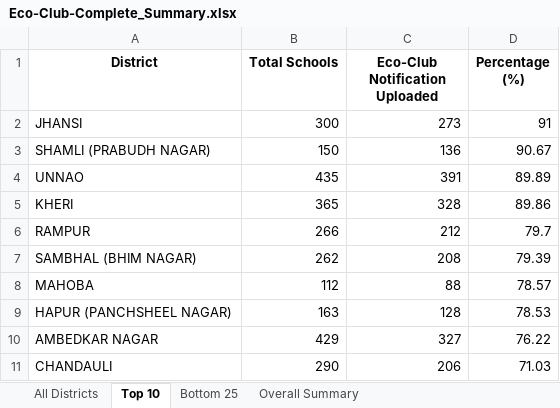
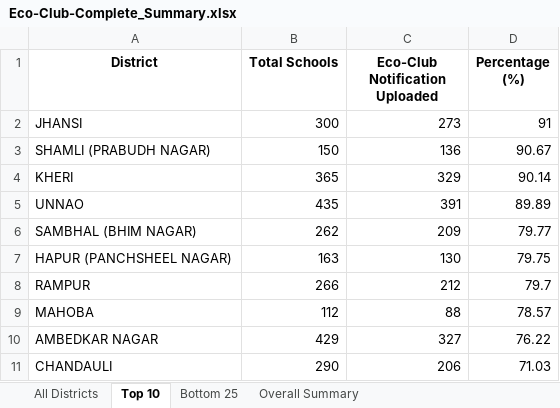
Before and after one commit to alokkmohan/ECO-Club, an Excel workbook: Eco-Club-Complete_Summary.xlsx, sheet Top 10, drawn as a sheet; values as stored, in another font and other column widths than the file's, no borders; removed rows and columns are numbered as before the commit, all else as after; the diff names each change by its address in the sheet, - before the commit and + after, or states it on an @@ line.

```diff
--- a/Eco-Club-Complete_Summary.xlsx (sheet Top 10)
+++ b/Eco-Club-Complete_Summary.xlsx (sheet Top 10)
+row 4: KHERI | 365 | 329 | 90.14
-row 5: KHERI | 365 | 328 | 89.86
+row 6: SAMBHAL (BHIM NAGAR) | 262 | 209 | 79.77
+row 7: HAPUR (PANCHSHEEL NAGAR) | 163 | 130 | 79.75
-row 7: SAMBHAL (BHIM NAGAR) | 262 | 208 | 79.39
-row 9: HAPUR (PANCHSHEEL NAGAR) | 163 | 128 | 78.53
```
Also changed, not shown: sheet All Districts, sheet Bottom 25, sheet Overall Summary, 1 other file.
